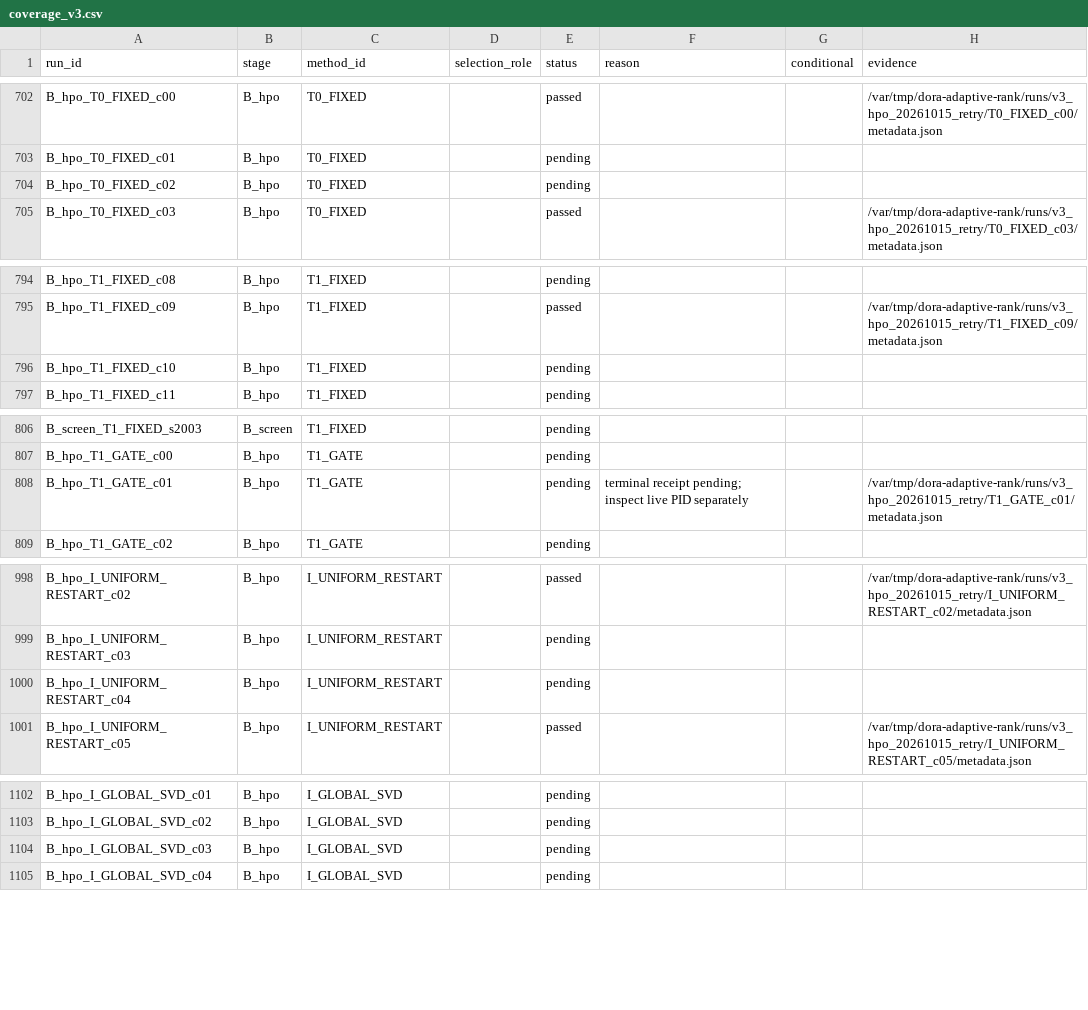
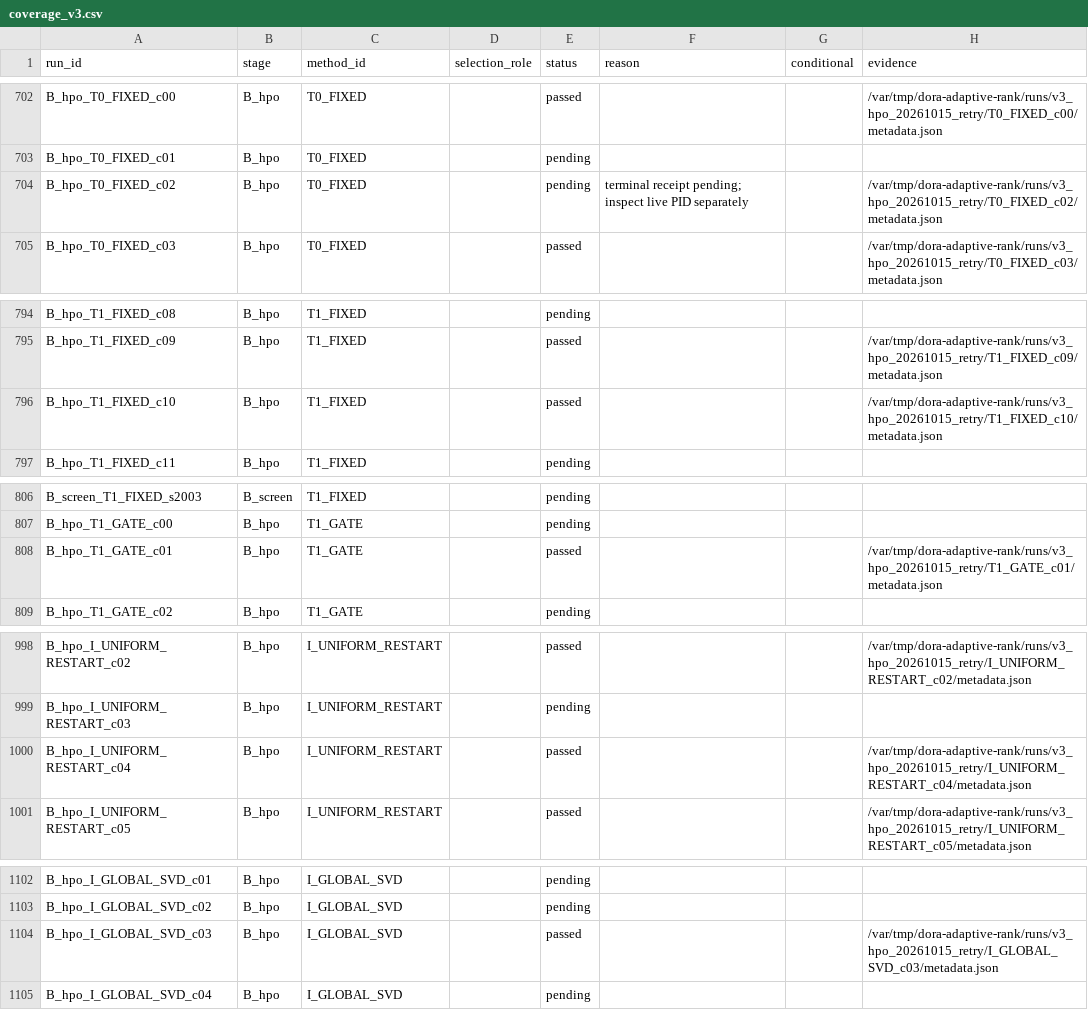
Before and after one commit to catid/dora, a CSV file: reports/coverage_v3.csv, drawn as a sheet; only a part is shown, gaps mark what is left out; the diff covers the shown part only.

Commit message:
Refresh live Stage B progress

```diff
--- a/reports/coverage_v3.csv
+++ b/reports/coverage_v3.csv
@@ -703,3 +703,3 @@ B_hpo_T0_FIXED_c00,B_hpo,T0_FIXED,,passed,,,/var/tmp/dora-adaptive-rank/runs/v3_
 B_hpo_T0_FIXED_c01,B_hpo,T0_FIXED,,pending,,,
-B_hpo_T0_FIXED_c02,B_hpo,T0_FIXED,,pending,,,
+B_hpo_T0_FIXED_c02,B_hpo,T0_FIXED,,pending,terminal receipt pending; inspect live PID separately,,/var/tmp/dora-adaptive-rank/runs/v3_hpo_20261015_retry/T0_FIXED_c02/metadata.json
 B_hpo_T0_FIXED_c03,B_hpo,T0_FIXED,,passed,,,/var/tmp/dora-adaptive-rank/runs/v3_hpo_20261015_retry/T0_FIXED_c03/metadata.json
@@ -795,3 +795,3 @@ B_hpo_T1_FIXED_c08,B_hpo,T1_FIXED,,pending,,,
 B_hpo_T1_FIXED_c09,B_hpo,T1_FIXED,,passed,,,/var/tmp/dora-adaptive-rank/runs/v3_hpo_20261015_retry/T1_FIXED_c09/metadata.json
-B_hpo_T1_FIXED_c10,B_hpo,T1_FIXED,,pending,,,
+B_hpo_T1_FIXED_c10,B_hpo,T1_FIXED,,passed,,,/var/tmp/dora-adaptive-rank/runs/v3_hpo_20261015_retry/T1_FIXED_c10/metadata.json
 B_hpo_T1_FIXED_c11,B_hpo,T1_FIXED,,pending,,,
@@ -807,3 +807,3 @@ B_screen_T1_FIXED_s2003,B_screen,T1_FIXED,,pending,,,
 B_hpo_T1_GATE_c00,B_hpo,T1_GATE,,pending,,,
-B_hpo_T1_GATE_c01,B_hpo,T1_GATE,,pending,terminal receipt pending; inspect live PID separately,,/var/tmp/dora-adaptive-rank/runs/v3_hpo_20261015_retry/T1_GATE_c01/metadata.json
+B_hpo_T1_GATE_c01,B_hpo,T1_GATE,,passed,,,/var/tmp/dora-adaptive-rank/runs/v3_hpo_20261015_retry/T1_GATE_c01/metadata.json
 B_hpo_T1_GATE_c02,B_hpo,T1_GATE,,pending,,,
@@ -999,3 +999,3 @@ B_hpo_I_UNIFORM_RESTART_c02,B_hpo,I_UNIFORM_RESTART,,passed,,,/var/tmp/dora-adap
 B_hpo_I_UNIFORM_RESTART_c03,B_hpo,I_UNIFORM_RESTART,,pending,,,
-B_hpo_I_UNIFORM_RESTART_c04,B_hpo,I_UNIFORM_RESTART,,pending,,,
+B_hpo_I_UNIFORM_RESTART_c04,B_hpo,I_UNIFORM_RESTART,,passed,,,/var/tmp/dora-adaptive-rank/runs/v3_hpo_20261015_retry/I_UNIFORM_RESTART_c04/metadata.json
 B_hpo_I_UNIFORM_RESTART_c05,B_hpo,I_UNIFORM_RESTART,,passed,,,/var/tmp/dora-adaptive-rank/runs/v3_hpo_20261015_retry/I_UNIFORM_RESTART_c05/metadata.json
@@ -1103,3 +1103,3 @@ B_hpo_I_GLOBAL_SVD_c01,B_hpo,I_GLOBAL_SVD,,pending,,,
 B_hpo_I_GLOBAL_SVD_c02,B_hpo,I_GLOBAL_SVD,,pending,,,
-B_hpo_I_GLOBAL_SVD_c03,B_hpo,I_GLOBAL_SVD,,pending,,,
+B_hpo_I_GLOBAL_SVD_c03,B_hpo,I_GLOBAL_SVD,,passed,,,/var/tmp/dora-adaptive-rank/runs/v3_hpo_20261015_retry/I_GLOBAL_SVD_c03/metadata.json
 B_hpo_I_GLOBAL_SVD_c04,B_hpo,I_GLOBAL_SVD,,pending,,,
```
Also changed, not shown: 15 edited cells elsewhere in this file, reports/hpo_live_v3.csv, 5 other files.
